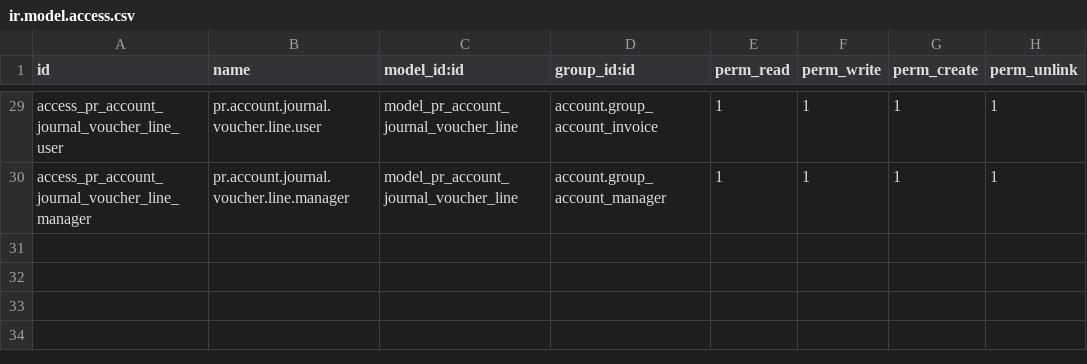
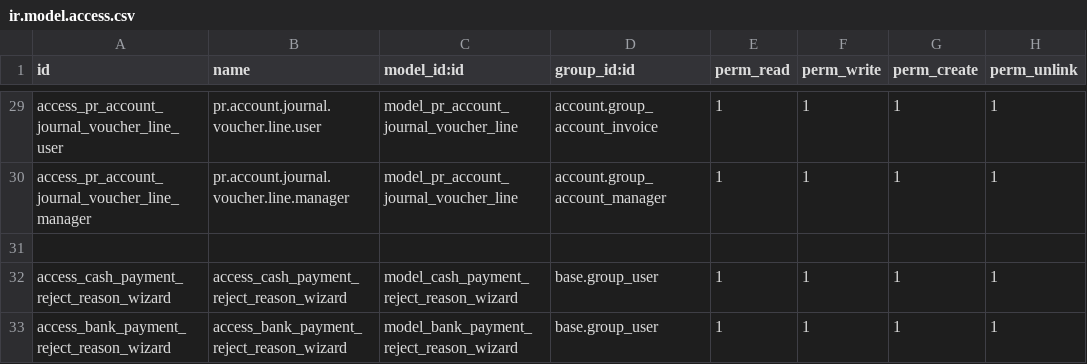
Before and after one commit to Petroraq-Engineering-Co-Ltd/Petroraq_V17, a CSV file: pr_account/security/ir.model.access.csv, drawn as a sheet; only a part is shown, gaps mark what is left out; the diff names each change by its address in the sheet, - before the commit and + after, or states it on an @@ line.

Commit message:
[FIX] Accounst related Issues. with BPV,CPV,CRV,CPV and account_ledger

```diff
--- a/pr_account/security/ir.model.access.csv
+++ b/pr_account/security/ir.model.access.csv
+row 31: (empty)
+row 32: access_cash_payment_reject_reason_wizard | access_cash_payment_reject_reason_wizard | model_cash_payment_reject_reason_wizard | base.group_user | 1 | 1 | 1 | 1
+row 33: access_bank_payment_reject_reason_wizard | access_bank_payment_reject_reason_wizard | model_bank_payment_reject_reason_wizard | base.group_user | 1 | 1 | 1 | 1
```
Also changed, not shown: 15 other files.
